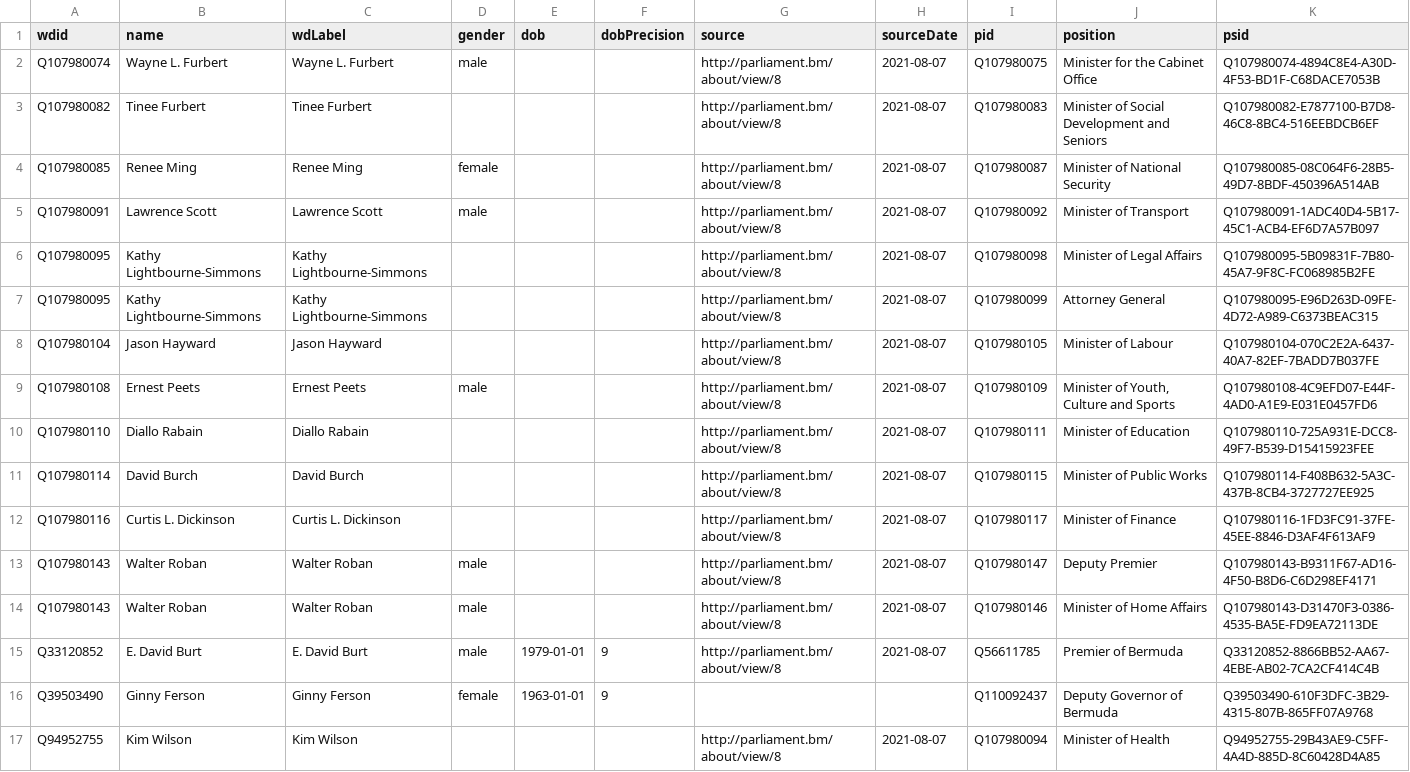
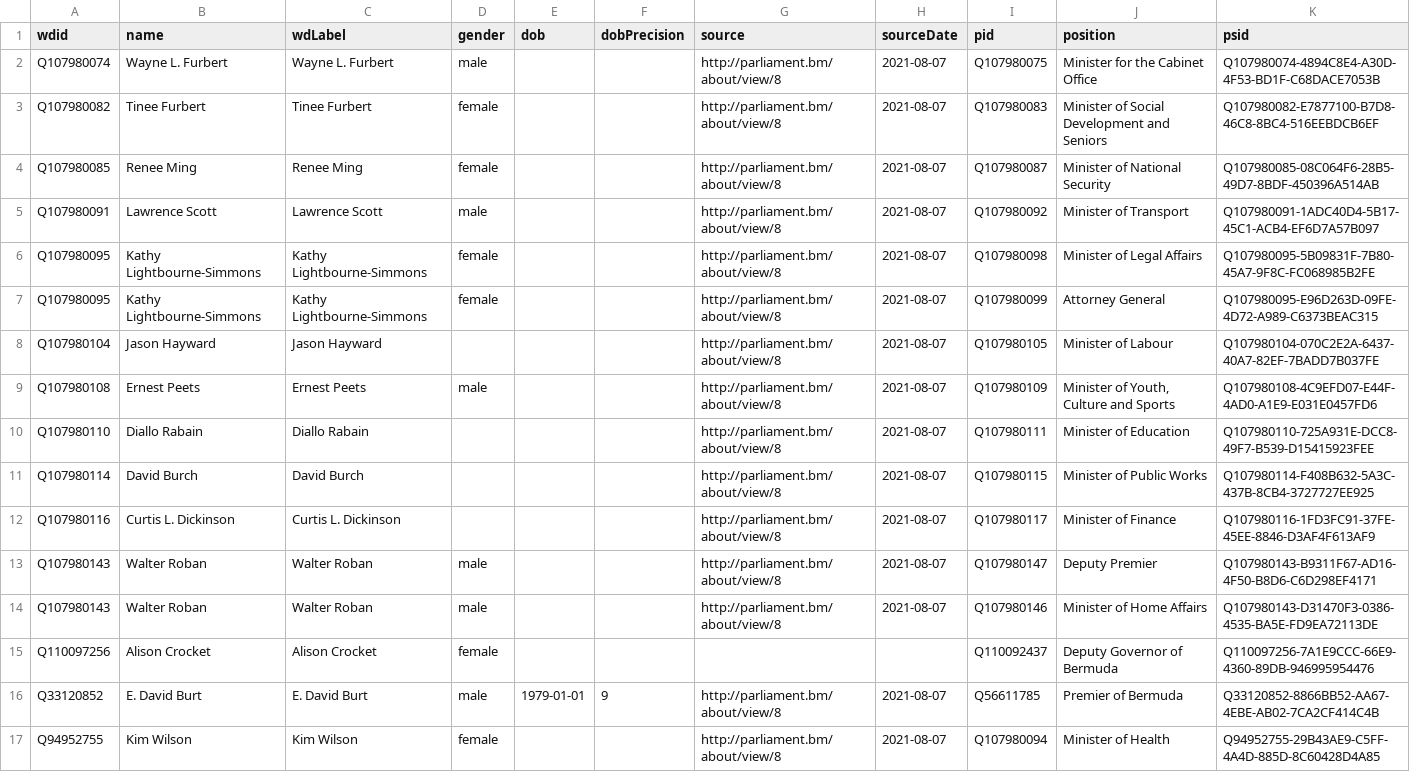
Before and after one commit to every-politician-scrapers/bermuda-cabinet, a CSV file: data/wikidata.csv, drawn as a sheet.

```diff
--- a/data/wikidata.csv
+++ b/data/wikidata.csv
@@ -2,7 +2,7 @@ wdid,name,wdLabel,gender,dob,dobPrecision,source,sourceDate,pid,position,psid
 Q107980074,Wayne L. Furbert,Wayne L. Furbert,male,,,http://parliament.bm/about/view/8,2021-08-07,Q107980075,Minister for the Cabinet Office,Q107980074-4894C8E4-A30D-4F53-BD1F-C68DACE7053B
-Q107980082,Tinee Furbert,Tinee Furbert,,,,http://parliament.bm/about/view/8,2021-08-07,Q107980083,Minister of Social Development and Seniors,Q107980082-E7877100-B7D8-46C8-8BC4-516EEBDCB6EF
+Q107980082,Tinee Furbert,Tinee Furbert,female,,,http://parliament.bm/about/view/8,2021-08-07,Q107980083,Minister of Social Development and Seniors,Q107980082-E7877100-B7D8-46C8-8BC4-516EEBDCB6EF
 Q107980085,Renee Ming,Renee Ming,female,,,http://parliament.bm/about/view/8,2021-08-07,Q107980087,Minister of National Security,Q107980085-08C064F6-28B5-49D7-8BDF-450396A514AB
 Q107980091,Lawrence Scott,Lawrence Scott,male,,,http://parliament.bm/about/view/8,2021-08-07,Q107980092,Minister of Transport,Q107980091-1ADC40D4-5B17-45C1-ACB4-EF6D7A57B097
-Q107980095,Kathy Lightbourne-Simmons,Kathy Lightbourne-Simmons,,,,http://parliament.bm/about/view/8,2021-08-07,Q107980098,Minister of Legal Affairs,Q107980095-5B09831F-7B80-45A7-9F8C-FC068985B2FE
-Q107980095,Kathy Lightbourne-Simmons,Kathy Lightbourne-Simmons,,,,http://parliament.bm/about/view/8,2021-08-07,Q107980099,Attorney General,Q107980095-E96D263D-09FE-4D72-A989-C6373BEAC315
+Q107980095,Kathy Lightbourne-Simmons,Kathy Lightbourne-Simmons,female,,,http://parliament.bm/about/view/8,2021-08-07,Q107980098,Minister of Legal Affairs,Q107980095-5B09831F-7B80-45A7-9F8C-FC068985B2FE
+Q107980095,Kathy Lightbourne-Simmons,Kathy Lightbourne-Simmons,female,,,http://parliament.bm/about/view/8,2021-08-07,Q107980099,Attorney General,Q107980095-E96D263D-09FE-4D72-A989-C6373BEAC315
 Q107980104,Jason Hayward,Jason Hayward,,,,http://parliament.bm/about/view/8,2021-08-07,Q107980105,Minister of Labour,Q107980104-070C2E2A-6437-40A7-82EF-7BADD7B037FE
@@ -14,4 +14,4 @@ Q107980143,Walter Roban,Walter Roban,male,,,http://parliament.bm/about/view/8,20
 Q107980143,Walter Roban,Walter Roban,male,,,http://parliament.bm/about/view/8,2021-08-07,Q107980146,Minister of Home Affairs,Q107980143-D31470F3-0386-4535-BA5E-FD9EA72113DE
+Q110097256,Alison Crocket,Alison Crocket,female,,,,,Q110092437,Deputy Governor of Bermuda,Q110097256-7A1E9CCC-66E9-4360-89DB-946995954476
 Q33120852,E. David Burt,E. David Burt,male,1979-01-01,9,http://parliament.bm/about/view/8,2021-08-07,Q56611785,Premier of Bermuda,Q33120852-8866BB52-AA67-4EBE-AB02-7CA2CF414C4B
-Q39503490,Ginny Ferson,Ginny Ferson,female,1963-01-01,9,,,Q110092437,Deputy Governor of Bermuda,Q39503490-610F3DFC-3B29-4315-807B-865FF07A9768
-Q94952755,Kim Wilson,Kim Wilson,,,,http://parliament.bm/about/view/8,2021-08-07,Q107980094,Minister of Health,Q94952755-29B43AE9-C5FF-4A4D-885D-8C60428D4A85
+Q94952755,Kim Wilson,Kim Wilson,female,,,http://parliament.bm/about/view/8,2021-08-07,Q107980094,Minister of Health,Q94952755-29B43AE9-C5FF-4A4D-885D-8C60428D4A85
```
Also changed, not shown: 1 other file.
